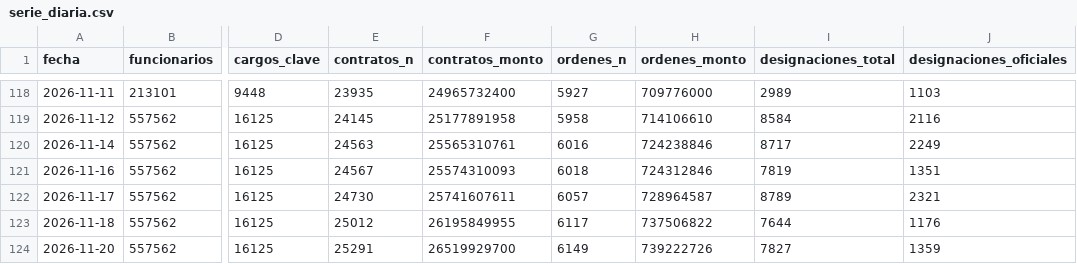
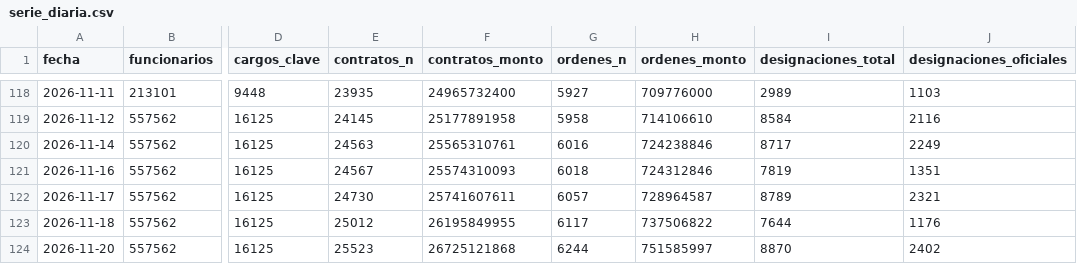
Before and after one commit to unimauro/peru-transparente, a CSV file: data/historico/serie_diaria.csv, drawn as a sheet; only a part is shown, gaps mark what is left out; the diff names each change by its address in the sheet, - before the commit and + after, or states it on an @@ line.

Commit message:
data: refresco 2026-11-20

```diff
--- a/data/historico/serie_diaria.csv
+++ b/data/historico/serie_diaria.csv
-E124 (contratos_n): 25291
+E124 (contratos_n): 25523
-F124 (contratos_monto): 26519929700
+F124 (contratos_monto): 26725121868
-G124 (ordenes_n): 6149
+G124 (ordenes_n): 6244
-H124 (ordenes_monto): 739222726
+H124 (ordenes_monto): 751585997
-I124 (designaciones_total): 7827
+I124 (designaciones_total): 8870
-J124 (designaciones_oficiales): 1359
+J124 (designaciones_oficiales): 2402
```
Also changed, not shown: 12 other files.
